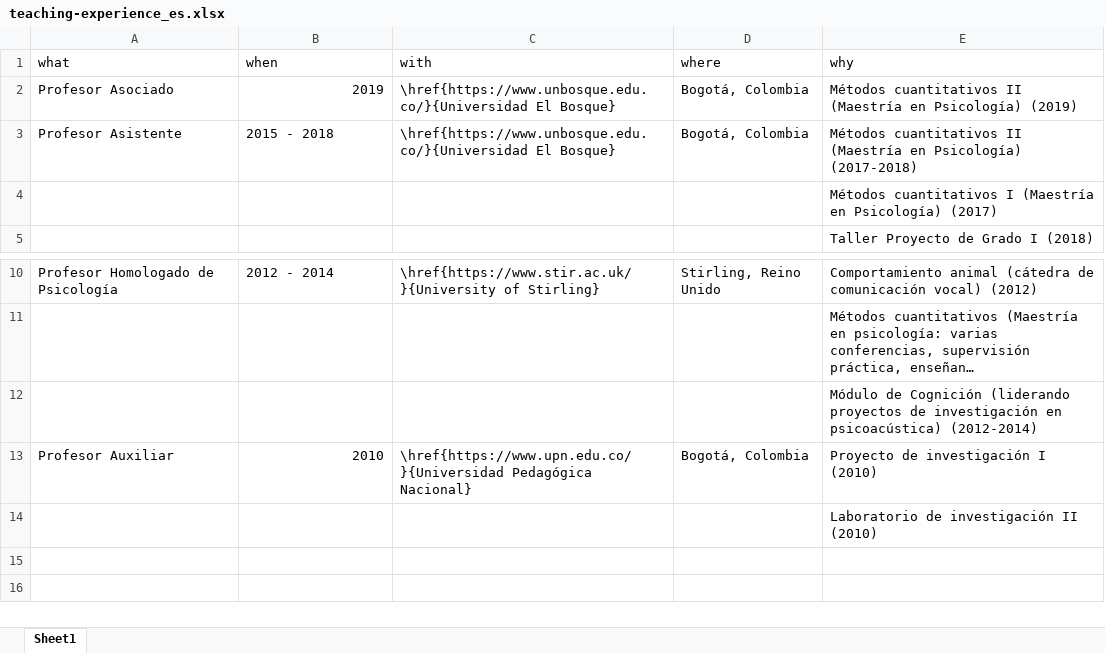
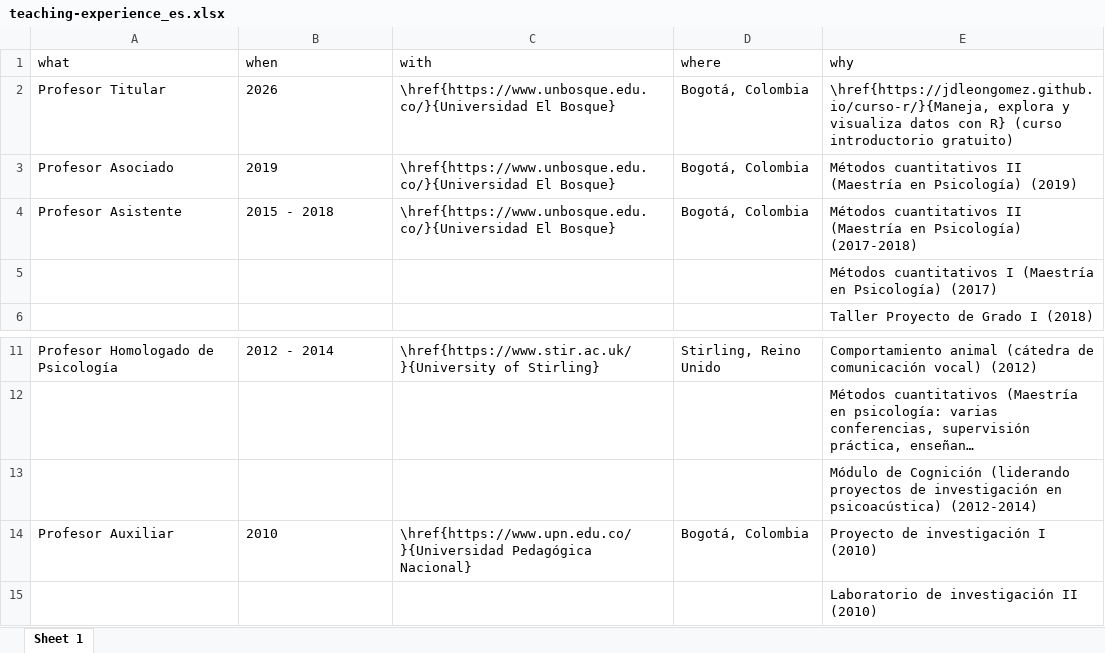
Before and after one commit to JDLeongomez/JDL_CV, an Excel workbook: data/teaching-experience_es.xlsx, sheet Sheet 1, drawn as a sheet; only a part is shown, gaps mark what is left out; long unchanged cells end in …; values as stored, in another font and other column widths than the file's, no borders; addresses are those after the commit; the diff names each change by its address in the sheet, - before the commit and + after, or states it on an @@ line.

```diff
--- a/data/teaching-experience_es.xlsx (sheet Sheet 1)
+++ b/data/teaching-experience_es.xlsx (sheet Sheet 1)
-sheet tab: Sheet1
+sheet tab: Sheet 1
+row 2: Profesor Titular | 2026 | \href{https://www.unbosque.edu.co/}{Universidad El Bosque} | Bogotá, Colombia | \href{https://jdleongomez.github.io/curso-r/}{Maneja, explora y visualiza datos con R} (curso introductorio gratuito)
-B3 alignment: right
+B3 alignment: left
-B14 alignment: right
+B14 alignment: left
```
Also changed, not shown: data/teaching-experience_en.xlsx, data/working-experience_en.xlsx, 18 other files.
